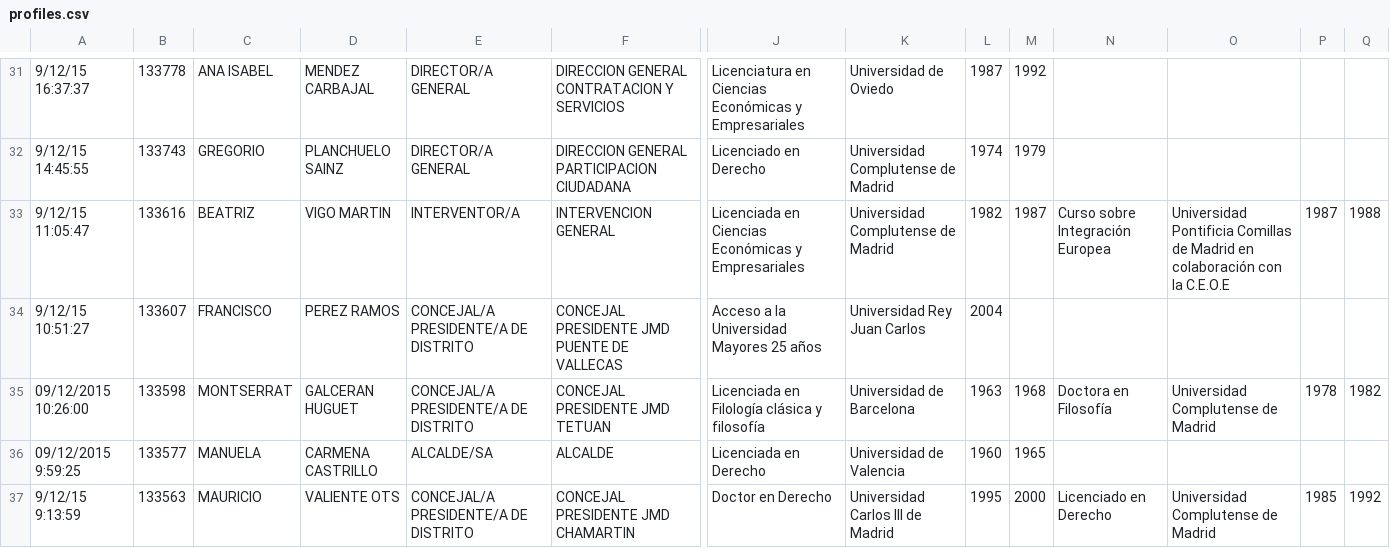
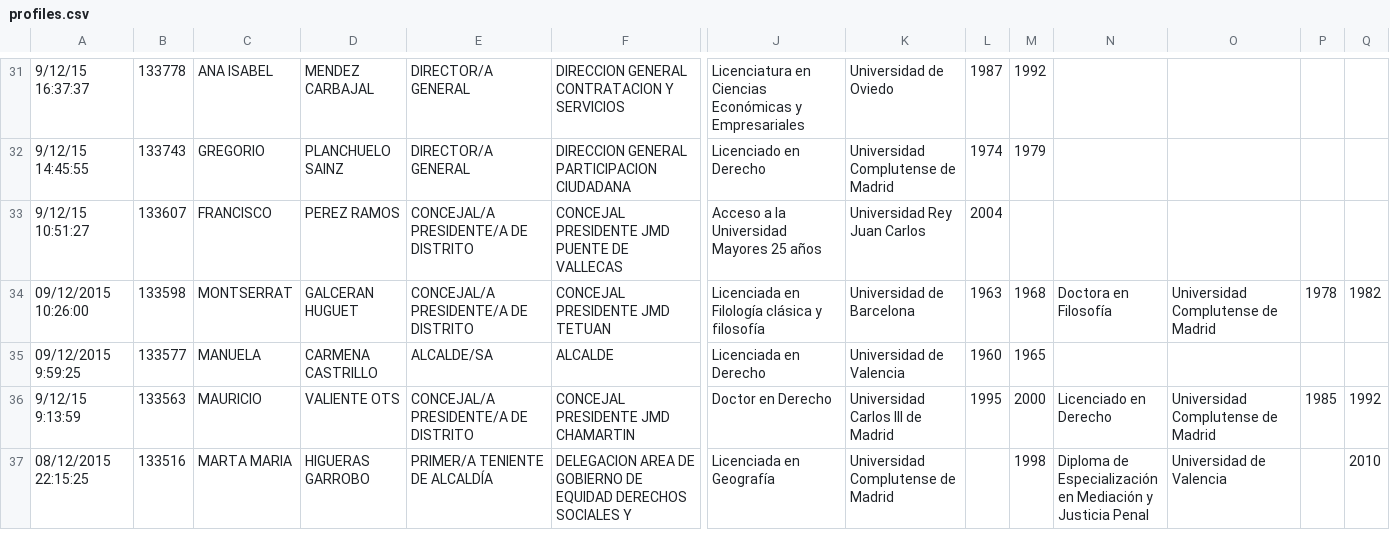
Before and after one commit to wairbut-m2c/transparencia, a CSV file: import-data/profiles.csv, drawn as a sheet; only a part is shown, gaps mark what is left out; the shorter side is filled out with more unchanged rows; rows hold the shown columns only; the diff names each change by its address in the sheet, - before the commit and + after, or states it on an @@ line.

Commit message:
Removes 1 person from profiles.csv

```diff
--- a/import-data/profiles.csv
+++ b/import-data/profiles.csv
-row 33: 9/12/15 11:05:47 | 133616 | BEATRIZ | VIGO MARTIN | INTERVENTOR/A | INTERVENCION GENERAL | Licenciada en Ciencias Económicas y Empresariales | Universidad Complutense de Madrid | 1982 | 1987 | Curso sobre Integración Europea | Universidad Pontificia Comillas de Madrid en colaboración con la C.E.O.E | 1987 | 1988
```
